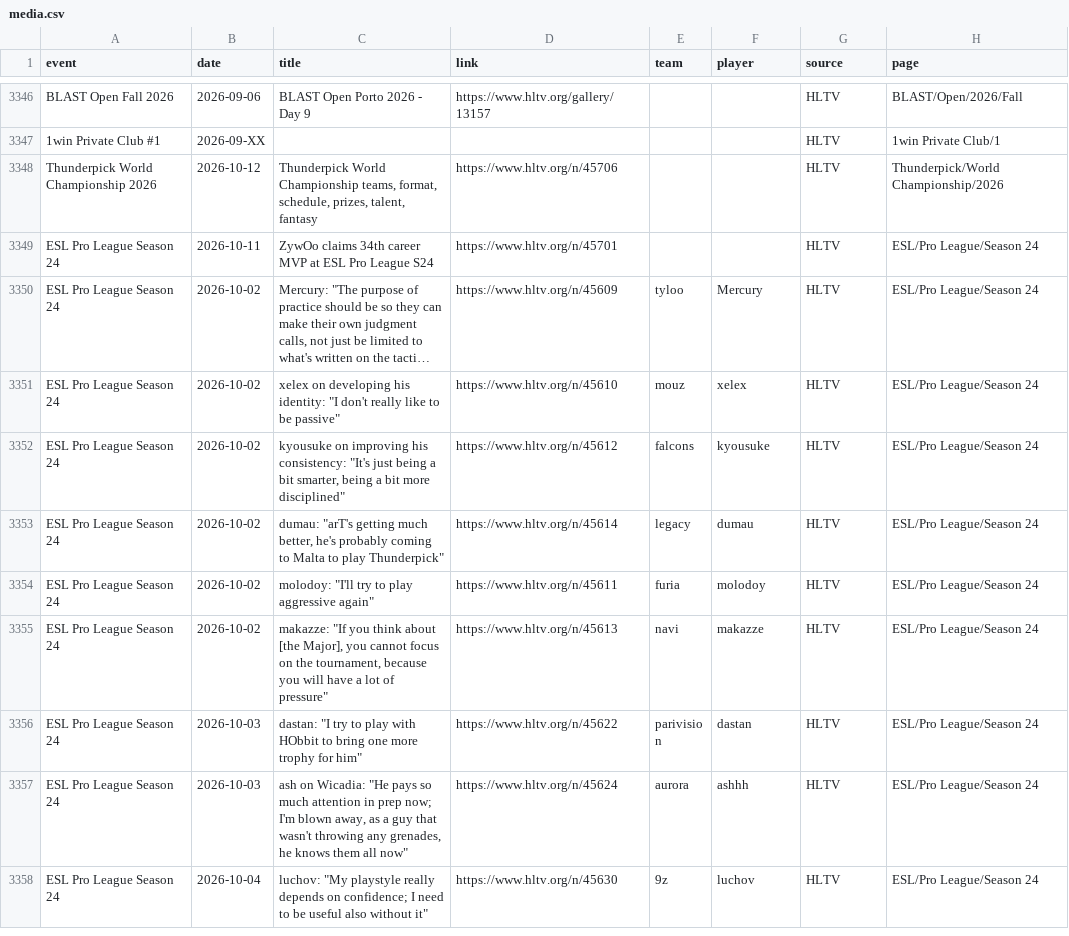
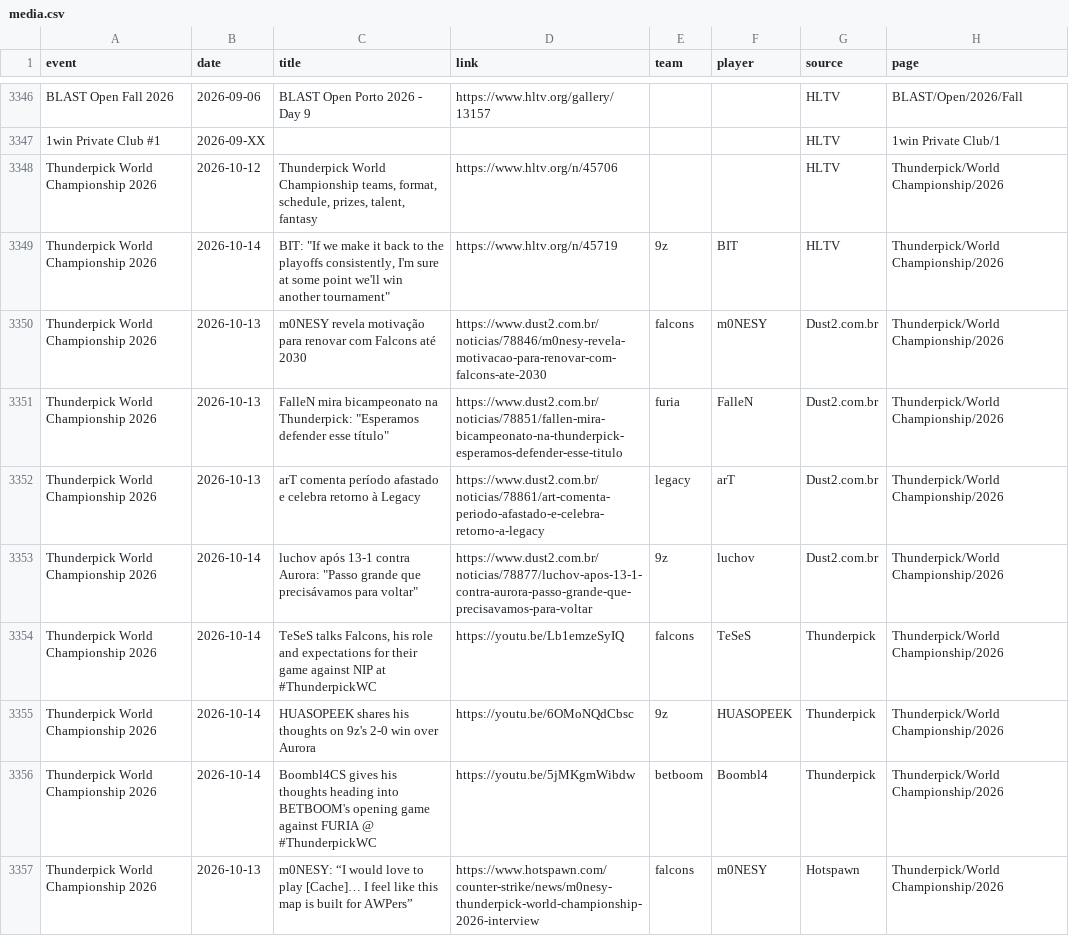
Before and after one commit to sb291099-create/Cs2-form, a CSV file: data/media.csv, drawn as a sheet; only a part is shown, gaps mark what is left out; the shorter side is filled out with more unchanged rows; long unchanged cells end in …; the diff covers the shown part only; the diff names each change by its address in the sheet, - before the commit and + after, or states it on an @@ line.

```diff
--- a/data/media.csv
+++ b/data/media.csv
+row 3349: Thunderpick World Championship 2026 | 2026-10-14 | BIT: "If we make it back to the playoffs consistently, I'm sure at some point we'll win another tournament" | https://www.hltv.org/n/45719 | 9z | BIT | HLTV | Thunderpick/World Championship/2026
+row 3350: Thunderpick World Championship 2026 | 2026-10-13 | m0NESY revela motivação para renovar com Falcons até 2030 | https://www.dust2.com.br/noticias/78846/m0nesy-revela-motivacao-para-renovar-com-falcons-ate-2030 | falcons | m0NESY | Dust2.com.br | Thunderpick/World Championship/2026
+row 3351: Thunderpick World Championship 2026 | 2026-10-13 | FalleN mira bicampeonato na Thunderpick: "Esperamos defender esse título" | https://www.dust2.com.br/noticias/78851/fallen-mira-bicampeonato-na-thunderpick-esperamos-defender-esse-titulo | furia | FalleN | Dust2.com.br | Thunderpick/World Championship/2026
+row 3352: Thunderpick World Championship 2026 | 2026-10-13 | arT comenta período afastado e celebra retorno à Legacy | https://www.dust2.com.br/noticias/78861/art-comenta-periodo-afastado-e-celebra-retorno-a-legacy | legacy | arT | Dust2.com.br | Thunderpick/World Championship/2026
+row 3353: Thunderpick World Championship 2026 | 2026-10-14 | luchov após 13-1 contra Aurora: "Passo grande que precisávamos para voltar" | https://www.dust2.com.br/noticias/78877/luchov-apos-13-1-contra-aurora-passo-grande-que-precisavamos-para-voltar | 9z | luchov | Dust2.com.br | Thunderpick/World Championship/2026
+row 3354: Thunderpick World Championship 2026 | 2026-10-14 | TeSeS talks Falcons, his role and expectations for their game against NIP at #ThunderpickWC | https://youtu.be/Lb1emzeSyIQ | falcons | TeSeS | Thunderpick | Thunderpick/World Championship/2026
+row 3355: Thunderpick World Championship 2026 | 2026-10-14 | HUASOPEEK shares his thoughts on 9z's 2-0 win over Aurora | https://youtu.be/6OMoNQdCbsc | 9z | HUASOPEEK | Thunderpick | Thunderpick/World Championship/2026
+row 3356: Thunderpick World Championship 2026 | 2026-10-14 | Boombl4CS gives his thoughts heading into BETBOOM's opening game against FURIA @ #ThunderpickWC | https://youtu.be/5jMKgmWibdw | betboom | Boombl4 | Thunderpick | Thunderpick/World Championship/2026
+row 3357: Thunderpick World Championship 2026 | 2026-10-13 | m0NESY: “I would love to play [Cache]… I feel like this map is built for AWPers” | https://www.hotspawn.com/counter-strike/news/m0nesy-thunderpick-world-championship-2026-interview | falcons | m0NESY | Hotspawn | Thunderpick/World Championship/2026
```
Also changed, not shown: 10 added rows and 4 edited cells elsewhere in this file, data/news.csv, data/rosters.csv, 4 other files.
